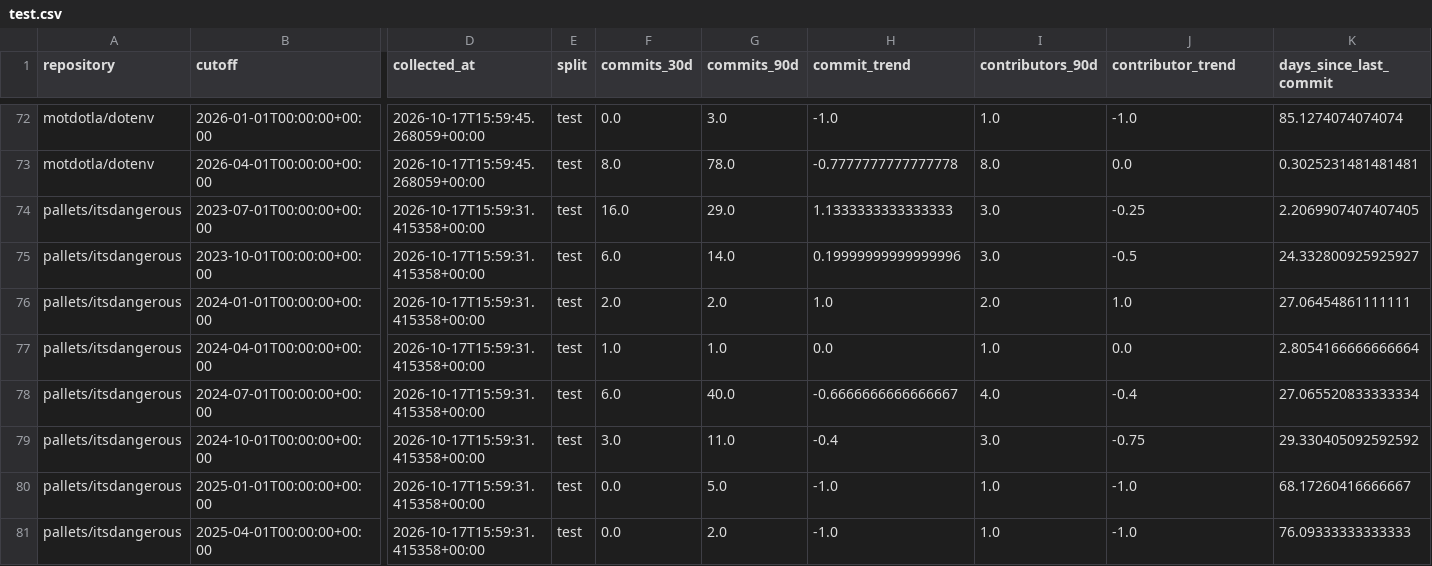
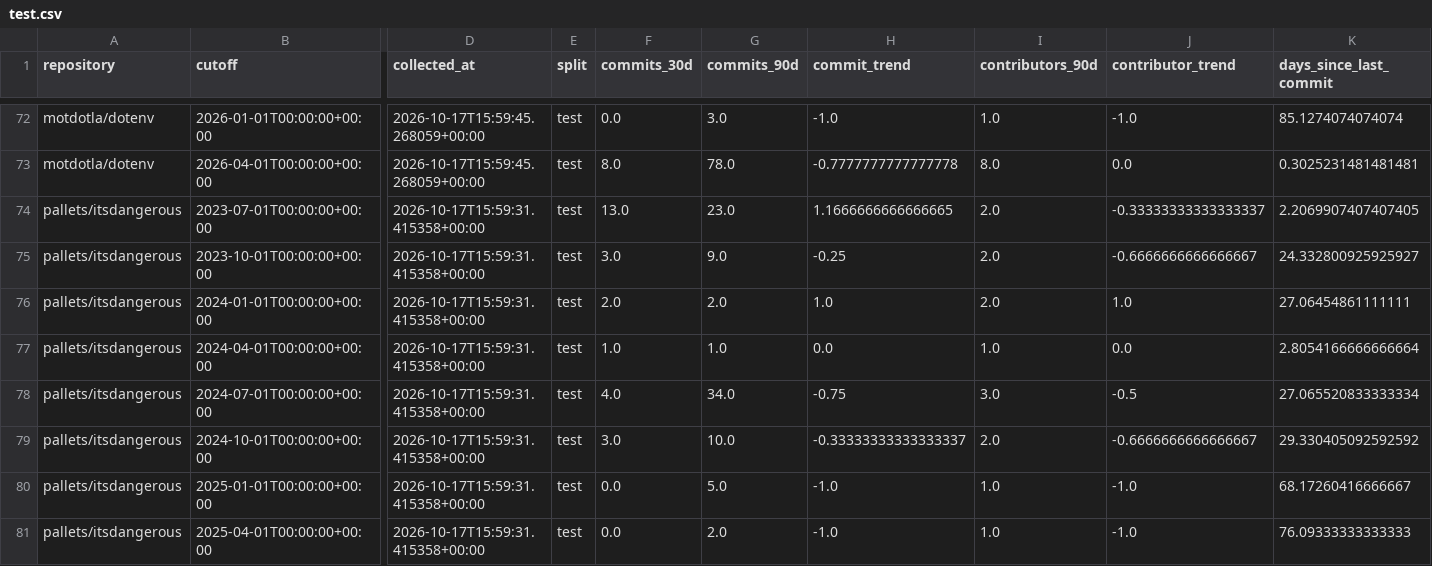
Before and after one commit to AryanSingh-07/repopulse, a CSV file: data/test.csv, drawn as a sheet; only a part is shown, gaps mark what is left out; the diff covers the shown part only; the diff names each change by its address in the sheet, - before the commit and + after, or states it on an @@ line.

```diff
--- a/data/test.csv
+++ b/data/test.csv
-F74 (commits_30d): 16.0
+F74 (commits_30d): 13.0
-G74 (commits_90d): 29.0
+G74 (commits_90d): 23.0
-H74 (commit_trend): 1.1333333333333333
+H74 (commit_trend): 1.1666666666666665
-I74:I75 (contributors_90d): 3.0
+I74:I75 (contributors_90d): 2.0
-J74 (contributor_trend): -0.25
+J74 (contributor_trend): -0.33333333333333337
-F75 (commits_30d): 6.0
+F75 (commits_30d): 3.0
-G75 (commits_90d): 14.0
+G75 (commits_90d): 9.0
-H75 (commit_trend): 0.19999999999999996
+H75 (commit_trend): -0.25
-J75 (contributor_trend): -0.5
+J75 (contributor_trend): -0.6666666666666667
-F78 (commits_30d): 6.0
+F78 (commits_30d): 4.0
-G78 (commits_90d): 40.0
+G78 (commits_90d): 34.0
-H78 (commit_trend): -0.6666666666666667
+H78 (commit_trend): -0.75
-I78 (contributors_90d): 4.0
+I78 (contributors_90d): 3.0
-J78 (contributor_trend): -0.4
+J78 (contributor_trend): -0.5
-G79 (commits_90d): 11.0
+G79 (commits_90d): 10.0
-H79 (commit_trend): -0.4
+H79 (commit_trend): -0.33333333333333337
-I79 (contributors_90d): 3.0
+I79 (contributors_90d): 2.0
-J79 (contributor_trend): -0.75
+J79 (contributor_trend): -0.6666666666666667
```
Also changed, not shown: 77 edited cells elsewhere in this file, data/historical_windows.csv, data/train.csv, 14 other files.
